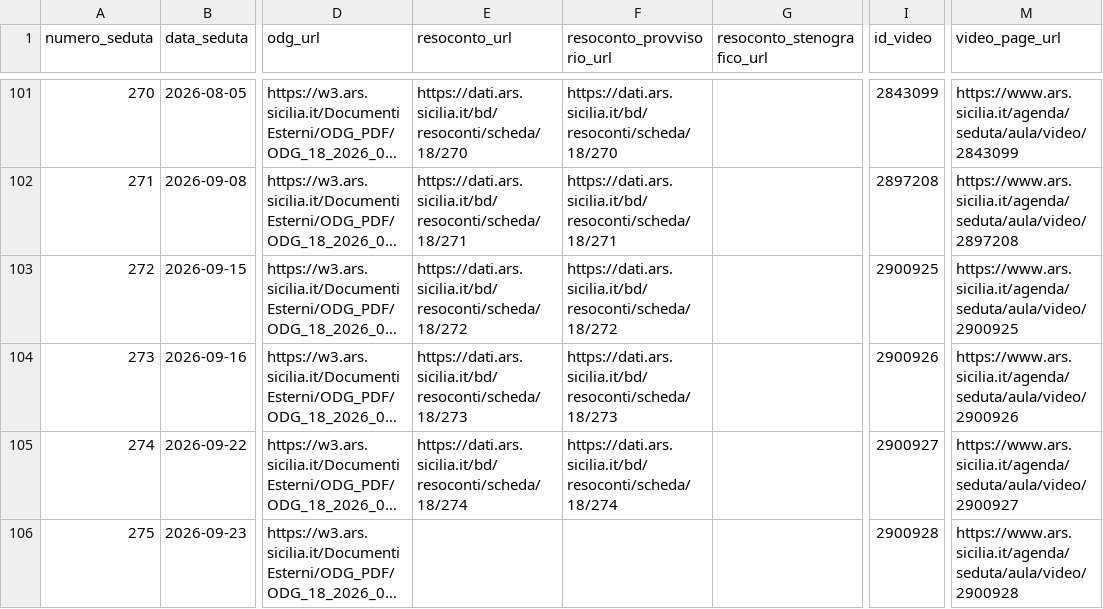
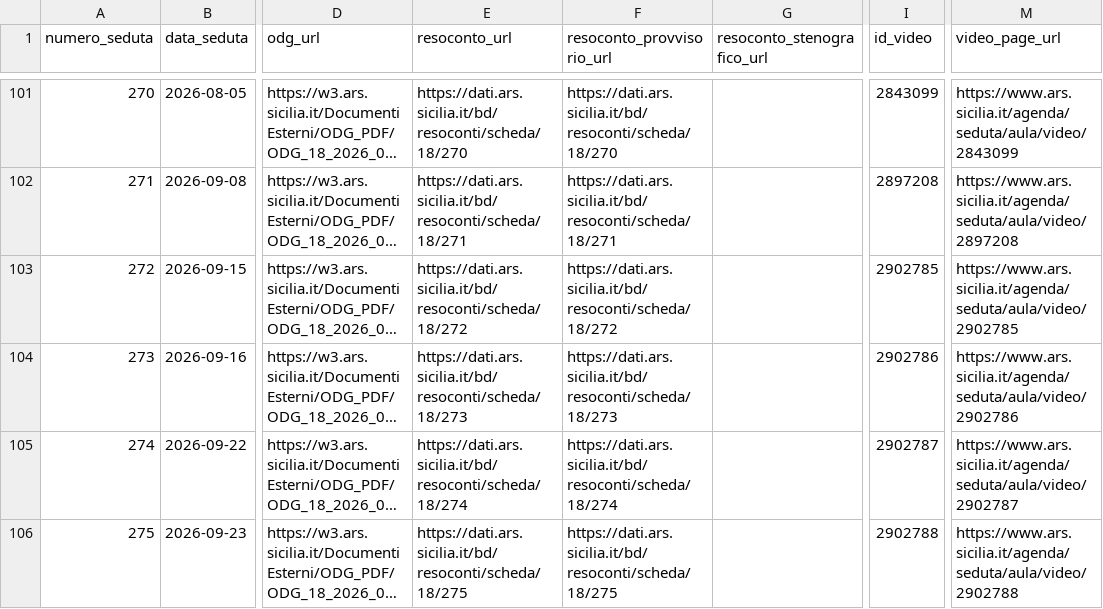
Before and after one commit to aborruso/ars_sicilia, a CSV file: data/anagrafica_video.csv, drawn as a sheet; only a part is shown, gaps mark what is left out; long unchanged cells end in …; the diff names each change by its address in the sheet, - before the commit and + after, or states it on an @@ line.

```diff
--- a/data/anagrafica_video.csv
+++ b/data/anagrafica_video.csv
-I103 (id_video): 2900925
+I103 (id_video): 2902785
-M103 (video_page_url): https://www.ars.sicilia.it/agenda/seduta/aula/video/2900925
+M103 (video_page_url): https://www.ars.sicilia.it/agenda/seduta/aula/video/2902785
-I104 (id_video): 2900926
+I104 (id_video): 2902786
-M104 (video_page_url): https://www.ars.sicilia.it/agenda/seduta/aula/video/2900926
+M104 (video_page_url): https://www.ars.sicilia.it/agenda/seduta/aula/video/2902786
-I105 (id_video): 2900927
+I105 (id_video): 2902787
-M105 (video_page_url): https://www.ars.sicilia.it/agenda/seduta/aula/video/2900927
+M105 (video_page_url): https://www.ars.sicilia.it/agenda/seduta/aula/video/2902787
-E106 (resoconto_url): (empty)
+E106 (resoconto_url): https://dati.ars.sicilia.it/bd/resoconti/scheda/18/275
-F106 (resoconto_provvisorio_url): (empty)
+F106 (resoconto_provvisorio_url): https://dati.ars.sicilia.it/bd/resoconti/scheda/18/275
-I106 (id_video): 2900928
+I106 (id_video): 2902788
-M106 (video_page_url): https://www.ars.sicilia.it/agenda/seduta/aula/video/2900928
+M106 (video_page_url): https://www.ars.sicilia.it/agenda/seduta/aula/video/2902788
```
